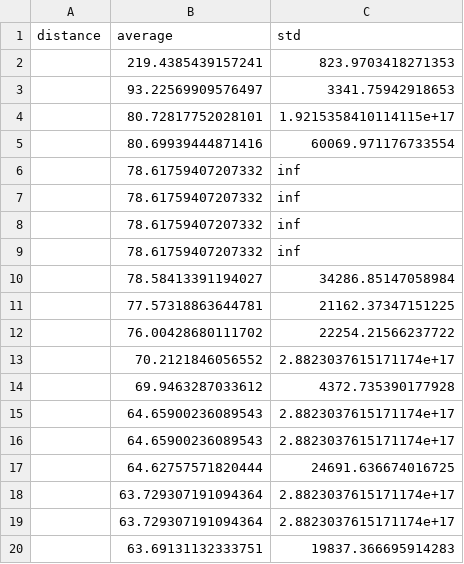
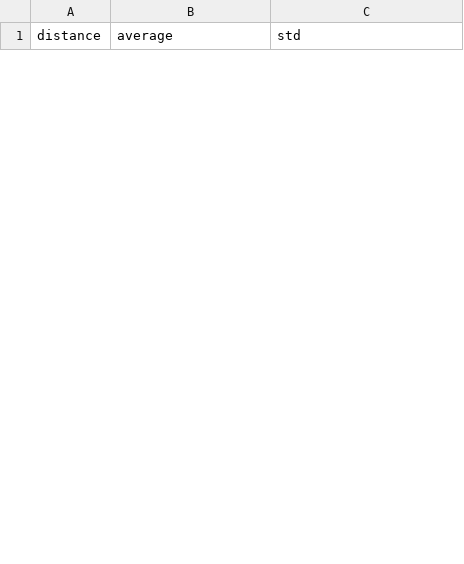
Before and after one commit to oscarkremer/mentor-optimization, a CSV file: data/results.csv, drawn as a sheet; only a part is shown; removed rows and columns are numbered as before the commit, all else as after; the diff covers the shown part only; the diff names each change by its address in the sheet, - before the commit and + after, or states it on an @@ line.

```diff
--- a/data/results.csv
+++ b/data/results.csv
-row 2:  | 219.4385439157241 | 823.9703418271353
-row 3:  | 93.22569909576497 | 3341.75942918653
-row 4:  | 80.72817752028101 | 1.9215358410114115e+17
-row 5:  | 80.69939444871416 | 60069.971176733554
-row 6:  | 78.61759407207332 | inf
-row 7:  | 78.61759407207332 | inf
-row 8:  | 78.61759407207332 | inf
-row 9:  | 78.61759407207332 | inf
-row 10:  | 78.58413391194027 | 34286.85147058984
-row 11:  | 77.57318863644781 | 21162.37347151225
-row 12:  | 76.00428680111702 | 22254.21566237722
-row 13:  | 70.2121846056552 | 2.8823037615171174e+17
-row 14:  | 69.9463287033612 | 4372.735390177928
-row 15:  | 64.65900236089543 | 2.8823037615171174e+17
-row 16:  | 64.65900236089543 | 2.8823037615171174e+17
-row 17:  | 64.62757571820444 | 24691.636674016725
-row 18:  | 63.729307191094364 | 2.8823037615171174e+17
-row 19:  | 63.729307191094364 | 2.8823037615171174e+17
-row 20:  | 63.69131132333751 | 19837.366695914283
```
Also changed, not shown: 30 added rows and 11 removed rows elsewhere in this file, data/angles.csv, data/points.csv, 2 other files.
